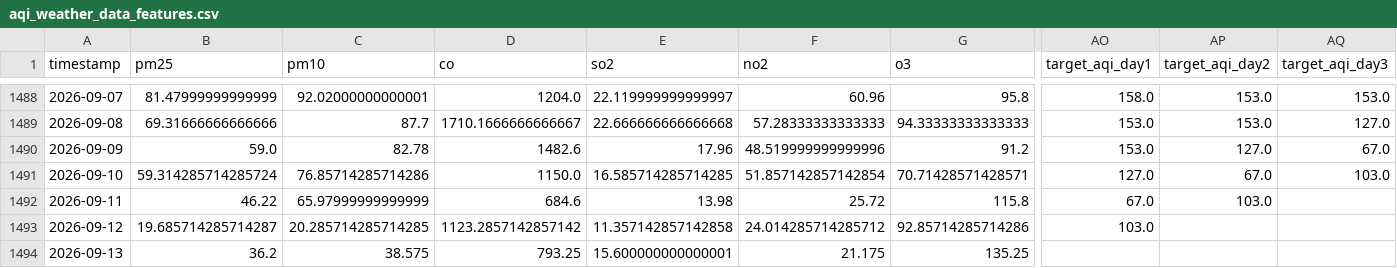
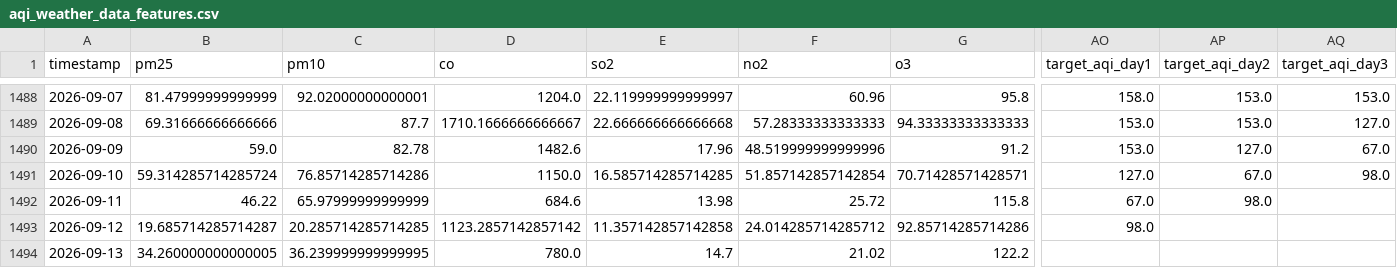
Before and after one commit to zaidzia46/AQI-Predictor, a CSV file: data/processed/aqi_weather_data_features.csv, drawn as a sheet; only a part is shown, gaps mark what is left out; the diff covers the shown part only; the diff names each change by its address in the sheet, - before the commit and + after, or states it on an @@ line.

```diff
--- a/data/processed/aqi_weather_data_features.csv
+++ b/data/processed/aqi_weather_data_features.csv
-AQ1491 (target_aqi_day3): 103.0
+AQ1491 (target_aqi_day3): 98.0
-AP1492 (target_aqi_day2): 103.0
+AP1492 (target_aqi_day2): 98.0
-AO1493 (target_aqi_day1): 103.0
+AO1493 (target_aqi_day1): 98.0
-B1494 (pm25): 36.2
+B1494 (pm25): 34.260000000000005
-C1494 (pm10): 38.575
+C1494 (pm10): 36.239999999999995
-D1494 (co): 793.25
+D1494 (co): 780.0
-E1494 (so2): 15.600000000000001
+E1494 (so2): 14.7
-F1494 (no2): 21.175
+F1494 (no2): 21.02
-G1494 (o3): 135.25
+G1494 (o3): 122.2
```
Also changed, not shown: 20 edited cells elsewhere in this file, data/processed/aqi_weather_data_train.csv, data/processed/latest_features.csv, 3 other files.
